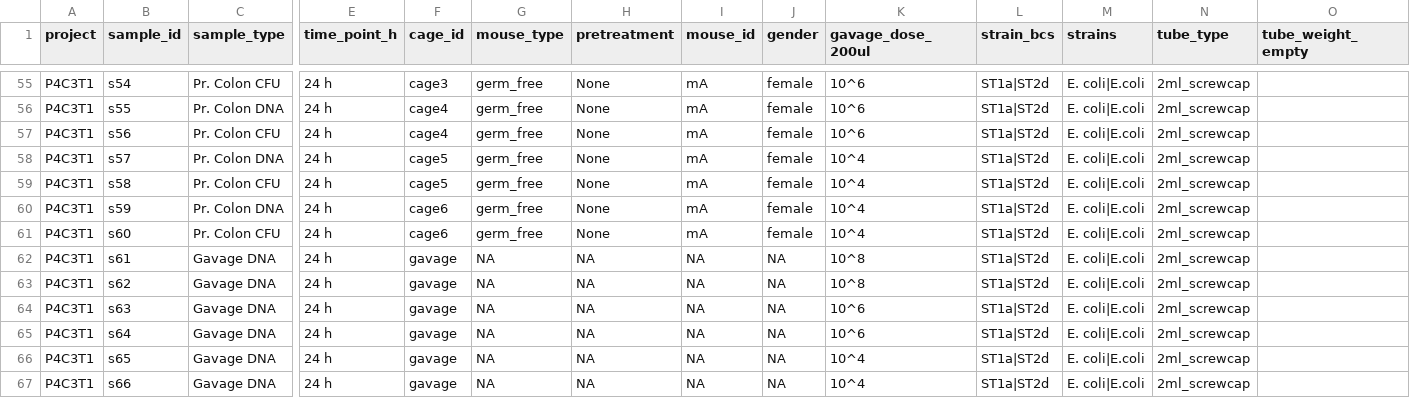
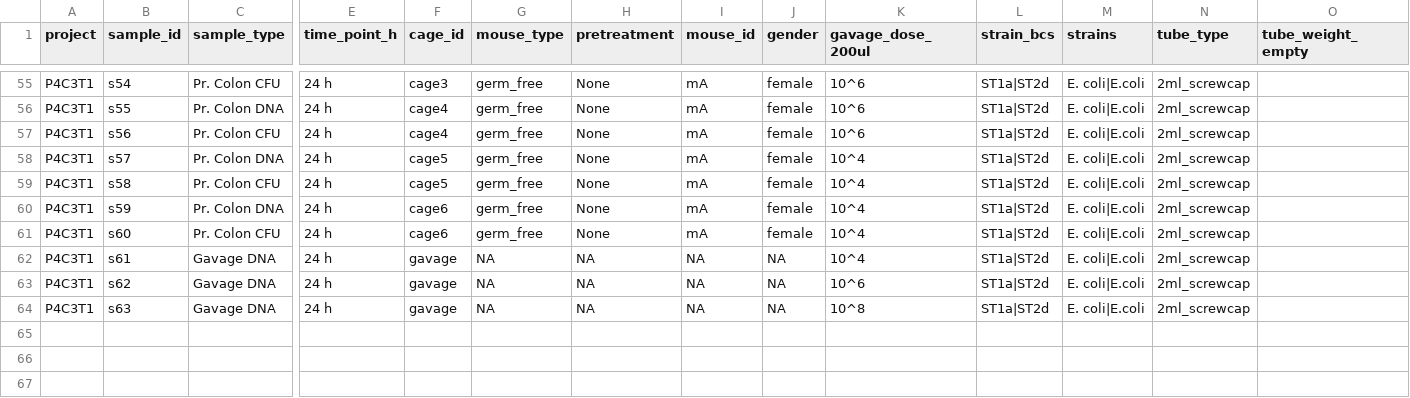
Before and after one commit to c-ruprecht/population_bottlenecks, a TSV file: input_files/metadata/P4C3T1_cr_mouse_sample - P4C3T1.tsv, drawn as a sheet; only a part is shown, gaps mark what is left out; rows hold the shown columns only; the diff names each change by its address in the sheet, - before the commit and + after, or states it on an @@ line.

Commit message:
update metadata files

```diff
--- a/input_files/metadata/P4C3T1_cr_mouse_sample - P4C3T1.tsv
+++ b/input_files/metadata/P4C3T1_cr_mouse_sample - P4C3T1.tsv
-K62 (gavage_dose_200ul): 10^8
+K62 (gavage_dose_200ul): 10^4
-K63 (gavage_dose_200ul): 10^8
+K63 (gavage_dose_200ul): 10^6
-K64 (gavage_dose_200ul): 10^6
+K64 (gavage_dose_200ul): 10^8
-row 65: P4C3T1 | s64 | Gavage DNA | 24 h | gavage | NA | NA | NA | NA | 10^6 | ST1a|ST2d | E. coli|E.coli | 2ml_screwcap
-row 66: P4C3T1 | s65 | Gavage DNA | 24 h | gavage | NA | NA | NA | NA | 10^4 | ST1a|ST2d | E. coli|E.coli | 2ml_screwcap
-row 67: P4C3T1 | s66 | Gavage DNA | 24 h | gavage | NA | NA | NA | NA | 10^4 | ST1a|ST2d | E. coli|E.coli | 2ml_screwcap
```
Also changed, not shown: input_files/metadata/P4C3T2_cr_mouse_sample.tsv, 3 other files.
